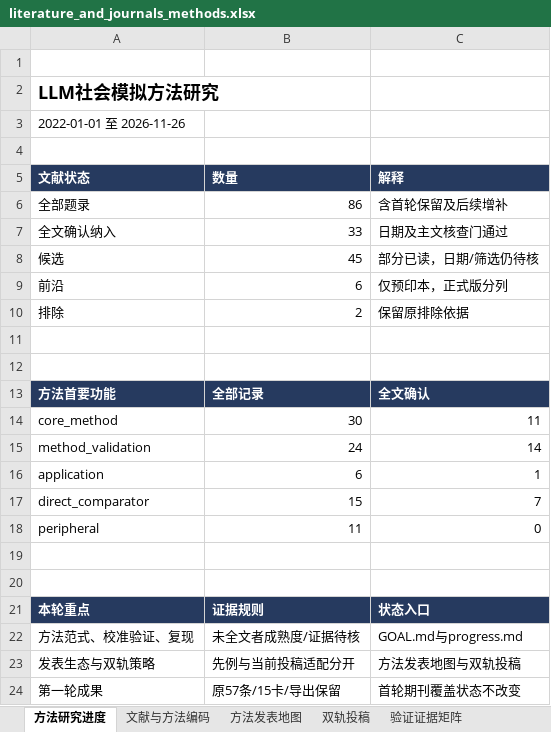
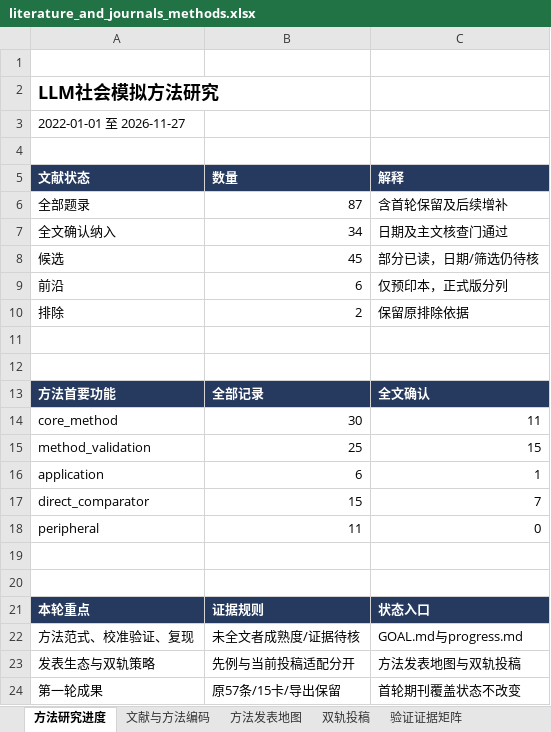
Before and after one commit to BNU-CCR/Agent-EX, an Excel workbook: literature-review/exports/literature_and_journals_methods.xlsx, sheet 方法研究进度, drawn as a sheet; values as stored, in another font and other column widths than the file's, no borders; the diff names each change by its address in the sheet, - before the commit and + after, or states it on an @@ line.

```diff
--- a/literature-review/exports/literature_and_journals_methods.xlsx (sheet 方法研究进度)
+++ b/literature-review/exports/literature_and_journals_methods.xlsx (sheet 方法研究进度)
-A3 (文献状态): 2022-01-01 至 2026-11-26
+A3 (文献状态): 2022-01-01 至 2026-11-27
-B6 (数量): 86
+B6 (数量): 87
-B7 (数量): 33
+B7 (数量): 34
-B15 (数量): 24
+B15 (数量): 25
-C15 (解释): 14
+C15 (解释): 15
```
Also changed, not shown: sheet 验证证据矩阵, sheet 文献与方法编码, sheet 检索与核查日志, formulas that keep their value, 20 other files.
